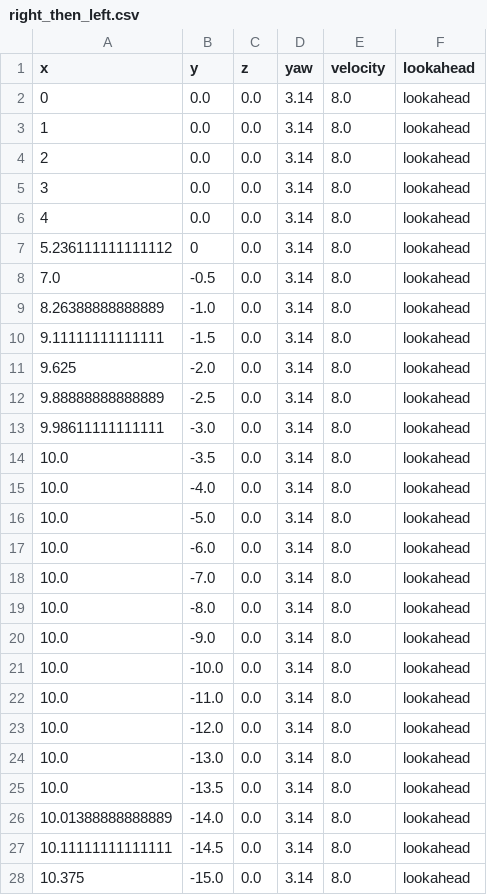
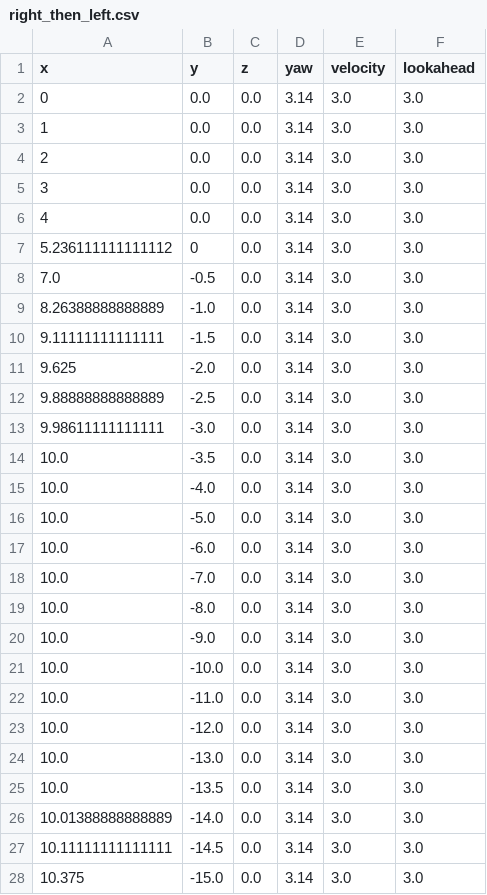
Before and after one commit to Monash-Connected-Autonomous-Vehicle/mcav_autonomy, a CSV file: data/waypoints/right_then_left.csv, drawn as a sheet; only a part is shown; the diff covers the shown part only.

```diff
--- a/data/waypoints/right_then_left.csv
+++ b/data/waypoints/right_then_left.csv
@@ -1,28 +1,28 @@
 x,y,z,yaw,velocity,lookahead
-0,0.0,0.0,3.14,8.0,lookahead
-1,0.0,0.0,3.14,8.0,lookahead
-2,0.0,0.0,3.14,8.0,lookahead
-3,0.0,0.0,3.14,8.0,lookahead
-4,0.0,0.0,3.14,8.0,lookahead
-5.236111111111112,0,0.0,3.14,8.0,lookahead
-7.0,-0.5,0.0,3.14,8.0,lookahead
-8.26388888888889,-1.0,0.0,3.14,8.0,lookahead
-9.11111111111111,-1.5,0.0,3.14,8.0,lookahead
-9.625,-2.0,0.0,3.14,8.0,lookahead
-9.88888888888889,-2.5,0.0,3.14,8.0,lookahead
-9.98611111111111,-3.0,0.0,3.14,8.0,lookahead
-10.0,-3.5,0.0,3.14,8.0,lookahead
-10.0,-4.0,0.0,3.14,8.0,lookahead
-10.0,-5.0,0.0,3.14,8.0,lookahead
-10.0,-6.0,0.0,3.14,8.0,lookahead
-10.0,-7.0,0.0,3.14,8.0,lookahead
-10.0,-8.0,0.0,3.14,8.0,lookahead
-10.0,-9.0,0.0,3.14,8.0,lookahead
-10.0,-10.0,0.0,3.14,8.0,lookahead
-10.0,-11.0,0.0,3.14,8.0,lookahead
-10.0,-12.0,0.0,3.14,8.0,lookahead
-10.0,-13.0,0.0,3.14,8.0,lookahead
-10.0,-13.5,0.0,3.14,8.0,lookahead
-10.01388888888889,-14.0,0.0,3.14,8.0,lookahead
-10.11111111111111,-14.5,0.0,3.14,8.0,lookahead
-10.375,-15.0,0.0,3.14,8.0,lookahead
+0,0.0,0.0,3.14,3.0,3.0
+1,0.0,0.0,3.14,3.0,3.0
+2,0.0,0.0,3.14,3.0,3.0
+3,0.0,0.0,3.14,3.0,3.0
+4,0.0,0.0,3.14,3.0,3.0
+5.236111111111112,0,0.0,3.14,3.0,3.0
+7.0,-0.5,0.0,3.14,3.0,3.0
+8.26388888888889,-1.0,0.0,3.14,3.0,3.0
+9.11111111111111,-1.5,0.0,3.14,3.0,3.0
+9.625,-2.0,0.0,3.14,3.0,3.0
+9.88888888888889,-2.5,0.0,3.14,3.0,3.0
+9.98611111111111,-3.0,0.0,3.14,3.0,3.0
+10.0,-3.5,0.0,3.14,3.0,3.0
+10.0,-4.0,0.0,3.14,3.0,3.0
+10.0,-5.0,0.0,3.14,3.0,3.0
+10.0,-6.0,0.0,3.14,3.0,3.0
+10.0,-7.0,0.0,3.14,3.0,3.0
+10.0,-8.0,0.0,3.14,3.0,3.0
+10.0,-9.0,0.0,3.14,3.0,3.0
+10.0,-10.0,0.0,3.14,3.0,3.0
+10.0,-11.0,0.0,3.14,3.0,3.0
+10.0,-12.0,0.0,3.14,3.0,3.0
+10.0,-13.0,0.0,3.14,3.0,3.0
+10.0,-13.5,0.0,3.14,3.0,3.0
+10.01388888888889,-14.0,0.0,3.14,3.0,3.0
+10.11111111111111,-14.5,0.0,3.14,3.0,3.0
+10.375,-15.0,0.0,3.14,3.0,3.0
```
Also changed, not shown: 12 edited cells elsewhere in this file, data/waypoints/points.csv, data/waypoints/sine.csv, 7 other files.
